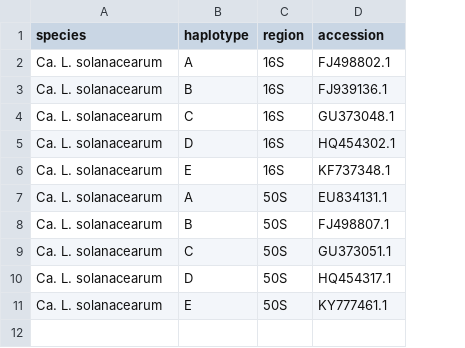
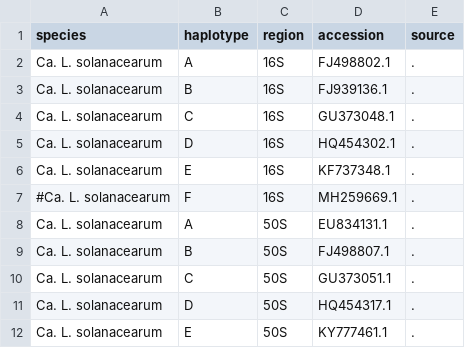
Before and after one commit to holtgrewe/clsify, a TSV file: clsify/reference/seeds_accessions.tsv, drawn as a sheet; the diff names each change by its address in the sheet, - before the commit and + after, or states it on an @@ line.

```diff
--- a/clsify/reference/seeds_accessions.tsv
+++ b/clsify/reference/seeds_accessions.tsv
+column E (source), rows 2-6: all .; rows 8-12: all .
+row 7: #Ca. L. solanacearum | F | 16S | MH259669.1 | .
```
Also changed, not shown: 29 other files.
